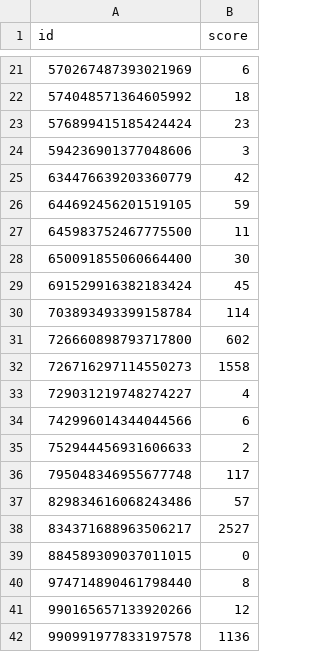
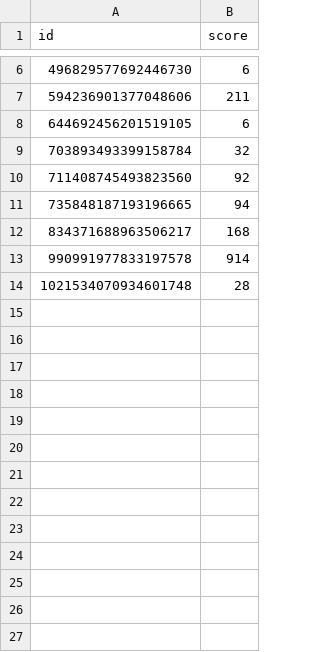
Before and after one commit to dungeon-hub/dungeon-hub-server, a CSV file: src/main/resources/sql/database-dumps/slayer_score.csv, drawn as a sheet; only a part is shown, gaps mark what is left out; the diff covers the shown part only.

```diff
--- a/src/main/resources/sql/database-dumps/slayer_score.csv
+++ b/src/main/resources/sql/database-dumps/slayer_score.csv
@@ -21,22 +6,9 @@ id,score
-570267487393021969,6
-574048571364605992,18
-576899415185424424,23
-594236901377048606,3
-634476639203360779,42
-644692456201519105,59
-645983752467775500,11
-650091855060664400,30
-691529916382183424,45
-703893493399158784,114
-726660898793717800,602
-726716297114550273,1558
-729031219748274227,4
-742996014344044566,6
-752944456931606633,2
-795048346955677748,117
-829834616068243486,57
-834371688963506217,2527
-884589309037011015,0
-974714890461798440,8
-990165657133920266,12
-990991977833197578,1136
+496829577692446730,6
+594236901377048606,211
+644692456201519105,6
+703893493399158784,32
+711408745493823560,92
+735848187193196665,94
+834371688963506217,168
+990991977833197578,914
+1021534070934601748,28
```
Also changed, not shown: 2 added rows, 17 removed rows and 2 edited cells elsewhere in this file, src/main/resources/sql/database-dumps/carrier.csv, src/main/resources/sql/database-dumps/dungeon_score.csv, 7 other files.
